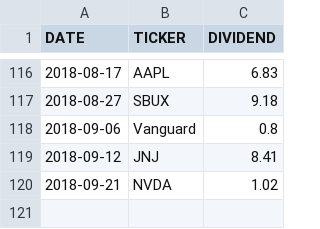
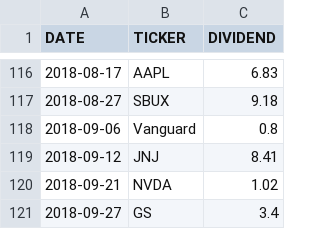
Before and after one commit to angelxtry/PyDataSc, a CSV file: StockDividend/data/dividend_data.csv, drawn as a sheet; only a part is shown, gaps mark what is left out.

Commit message:
Update StockDividend

```diff
--- a/StockDividend/data/dividend_data.csv
+++ b/StockDividend/data/dividend_data.csv
@@ -120 +120,2 @@ DATE,TICKER,DIVIDEND
 2018-09-21,NVDA,1.02
+2018-09-27,GS,3.4
```
Also changed, not shown: 3 other files.
